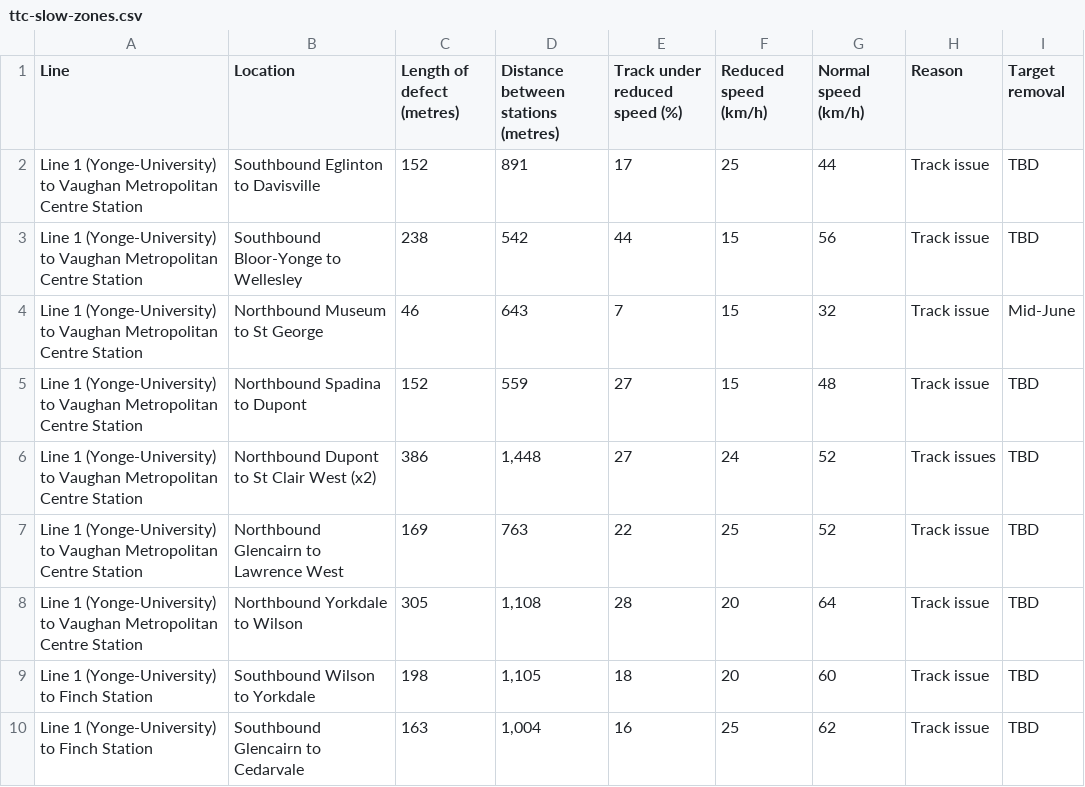
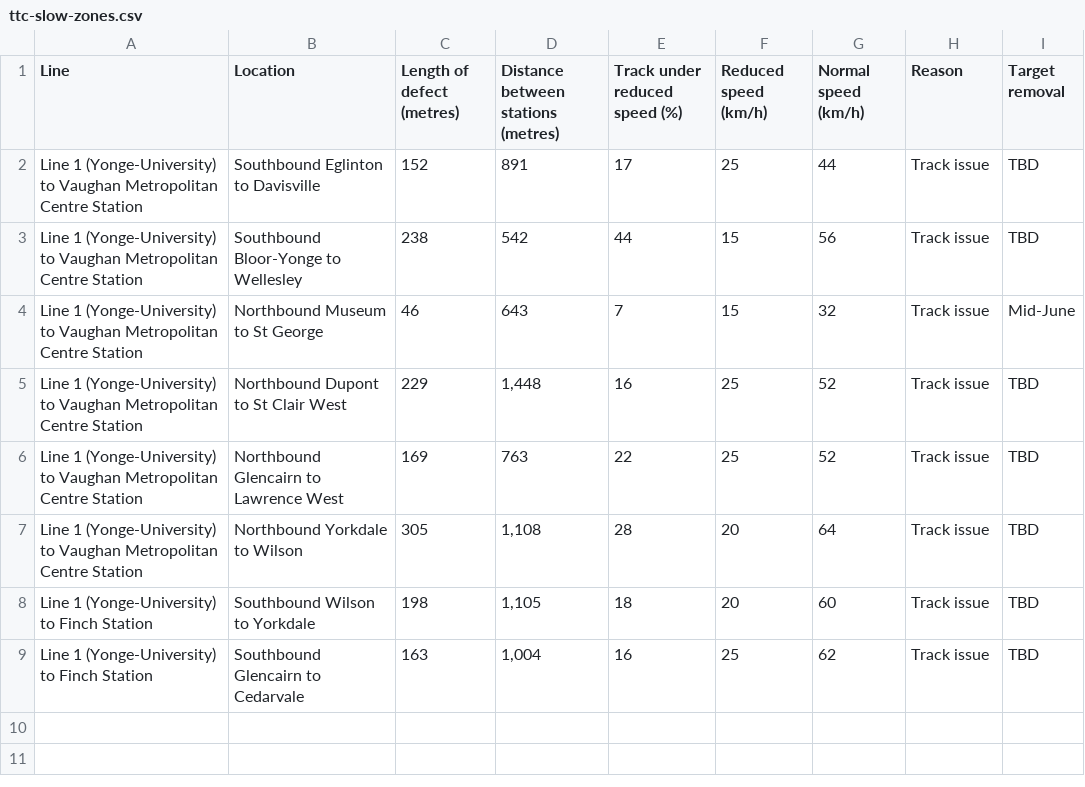
Before and after one commit to thomassth/to-bus-stations, a CSV file: data/ttc/slow-zone/ttc-slow-zones.csv, drawn as a sheet.

```diff
--- a/data/ttc/slow-zone/ttc-slow-zones.csv
+++ b/data/ttc/slow-zone/ttc-slow-zones.csv
@@ -4,4 +4,3 @@ Line 1 (Yonge-University) to Vaughan Metropolitan Centre Station,Southbound Bloo
 Line 1 (Yonge-University) to Vaughan Metropolitan Centre Station,Northbound Museum to St George,46,643,7,15,32,Track issue,Mid-June
-Line 1 (Yonge-University) to Vaughan Metropolitan Centre Station,Northbound Spadina to Dupont,152,559,27,15,48,Track issue,TBD
-Line 1 (Yonge-University) to Vaughan Metropolitan Centre Station,Northbound Dupont to St Clair West (x2),386,"1,448",27,24,52,Track issues,TBD
+Line 1 (Yonge-University) to Vaughan Metropolitan Centre Station,Northbound Dupont to St Clair West,229,"1,448",16,25,52,Track issue,TBD
 Line 1 (Yonge-University) to Vaughan Metropolitan Centre Station,Northbound Glencairn to Lawrence West,169,763,22,25,52,Track issue,TBD
```
Also changed, not shown: 1 other file.
